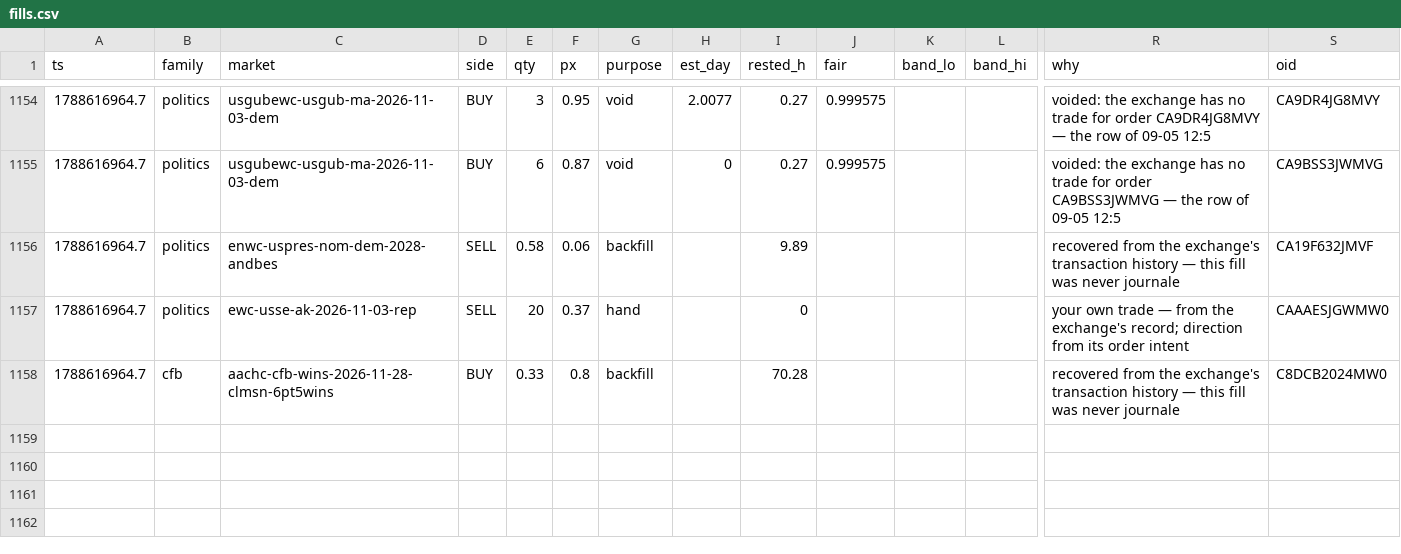
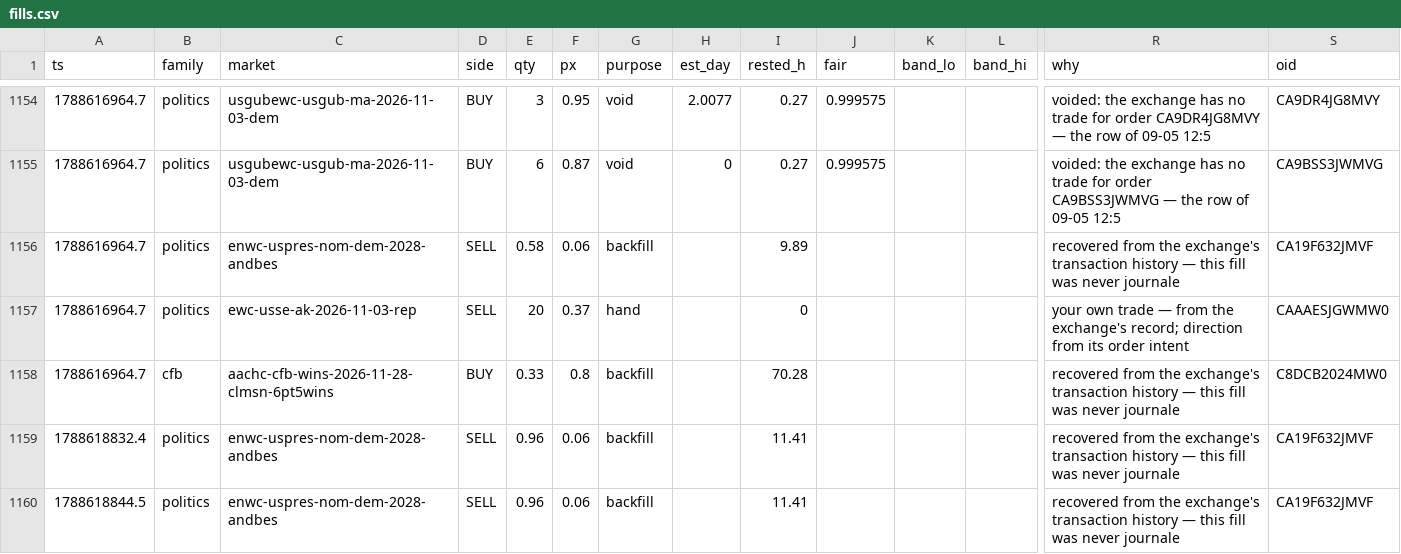
Before and after one commit to wfco223/Liquidity-rewards, a CSV file: data/fills.csv, drawn as a sheet; only a part is shown, gaps mark what is left out; rows hold the shown columns only; the diff names each change by its address in the sheet, - before the commit and + after, or states it on an @@ line.

Commit message:
fills archive: +2 rows [skip ci]

```diff
--- a/data/fills.csv
+++ b/data/fills.csv
+row 1159: 1788618832.4 | politics | enwc-uspres-nom-dem-2028-andbes | SELL | 0.96 | 0.06 | backfill |  | 11.41 |  |  |  | recovered from the exchange's transaction history — this fill was never journale | CA19F632JMVF
+row 1160: 1788618844.5 | politics | enwc-uspres-nom-dem-2028-andbes | SELL | 0.96 | 0.06 | backfill |  | 11.41 |  |  |  | recovered from the exchange's transaction history — this fill was never journale | CA19F632JMVF
```
